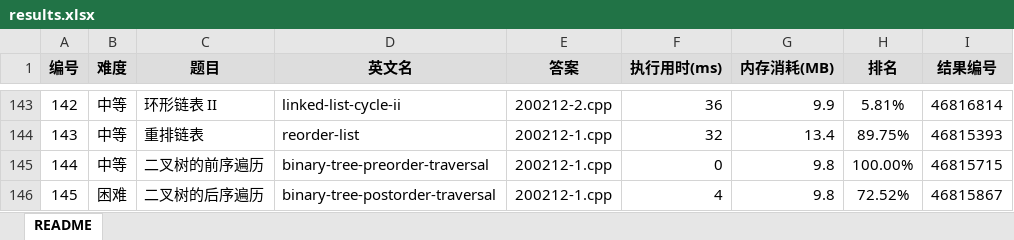
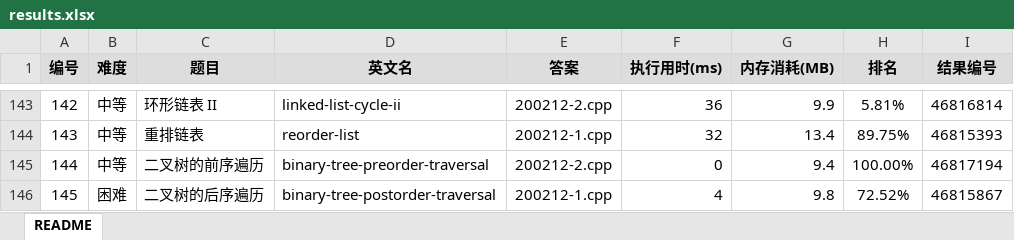
Before and after one commit to yanlinlin82/leetcode, an Excel workbook: results.xlsx, sheet README, drawn as a sheet; only a part is shown, gaps mark what is left out; values as stored, in another font and other column widths than the file's, no borders; the diff names each change by its address in the sheet, - before the commit and + after, or states it on an @@ line.

```diff
--- a/results.xlsx (sheet README)
+++ b/results.xlsx (sheet README)
-E145 (答案): 200212-1.cpp
+E145 (答案): 200212-2.cpp
-G145 (内存消耗(MB)): 9.8
+G145 (内存消耗(MB)): 9.4
-I145 (结果编号): 46815715
+I145 (结果编号): 46817194
```
Also changed, not shown: 2 other files.
